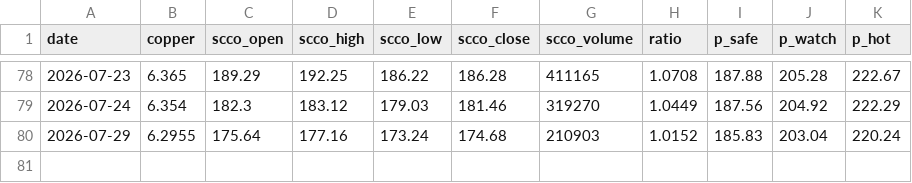
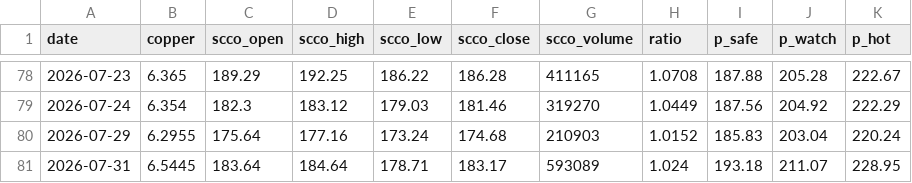
Before and after one commit to yang-xianfeng/SCCO-Monitor, a CSV file: data/history.csv, drawn as a sheet; only a part is shown, gaps mark what is left out; the diff names each change by its address in the sheet, - before the commit and + after, or states it on an @@ line.

```diff
--- a/data/history.csv
+++ b/data/history.csv
+row 81: 2026-07-31 | 6.5445 | 183.64 | 184.64 | 178.71 | 183.17 | 593089 | 1.024 | 193.18 | 211.07 | 228.95
```
Also changed, not shown: 1 other file.
